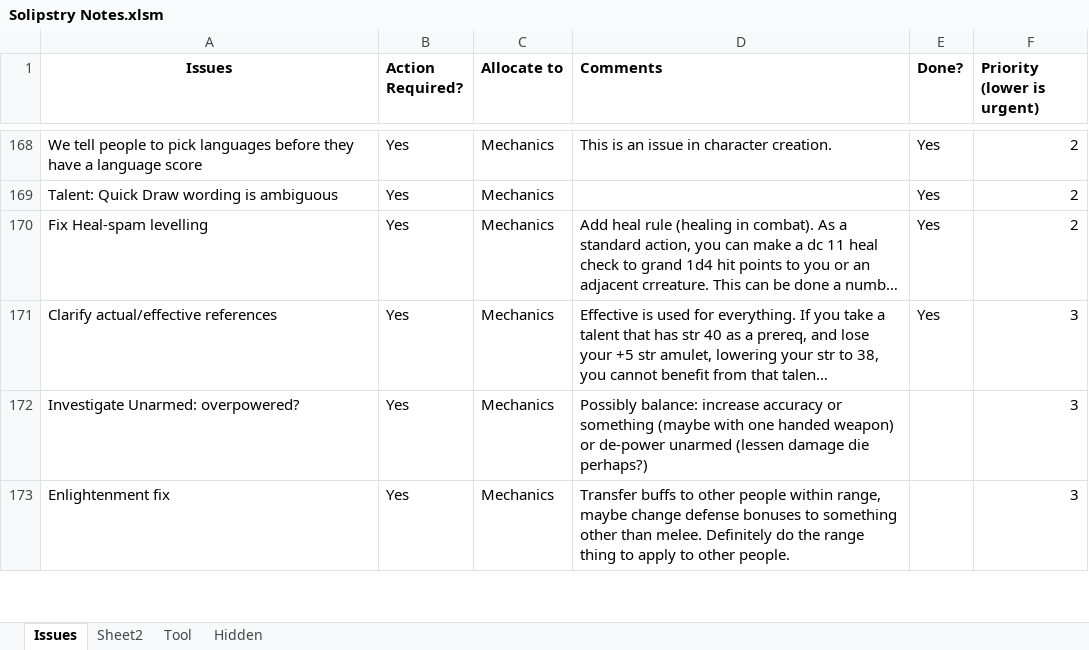
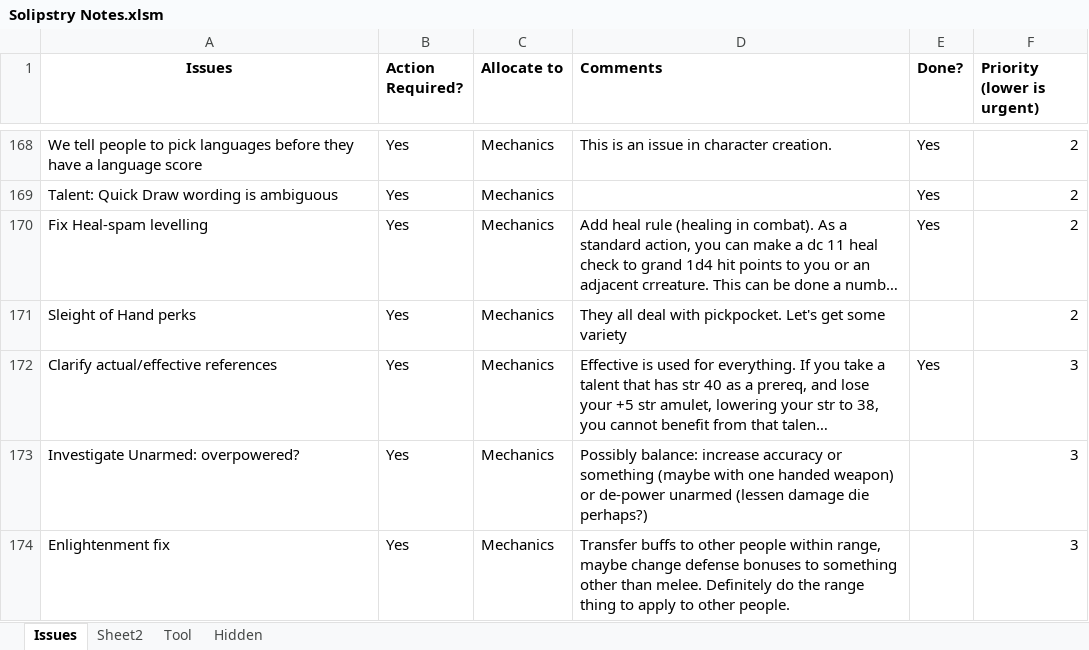
Before and after one commit to asr1/ChimeraRPG, an Excel workbook: TODO/Solipstry Notes.xlsm, sheet Issues, drawn as a sheet; only a part is shown, gaps mark what is left out; long unchanged cells end in …; values as stored, in another font and other column widths than the file's, no borders; the diff covers the shown part only; the diff names each change by its address in the sheet, - before the commit and + after, or states it on an @@ line.

Commit message:
Fixed dat table, yo

```diff
--- a/TODO/Solipstry Notes.xlsm (sheet Issues)
+++ b/TODO/Solipstry Notes.xlsm (sheet Issues)
+row 171: Sleight of Hand perks | Yes | Mechanics | They all deal with pickpocket. Let's get some variety |  | 2
```
Also changed, not shown: 2 moved rows and 3 edited cells elsewhere in this sheet, 1 other file.
